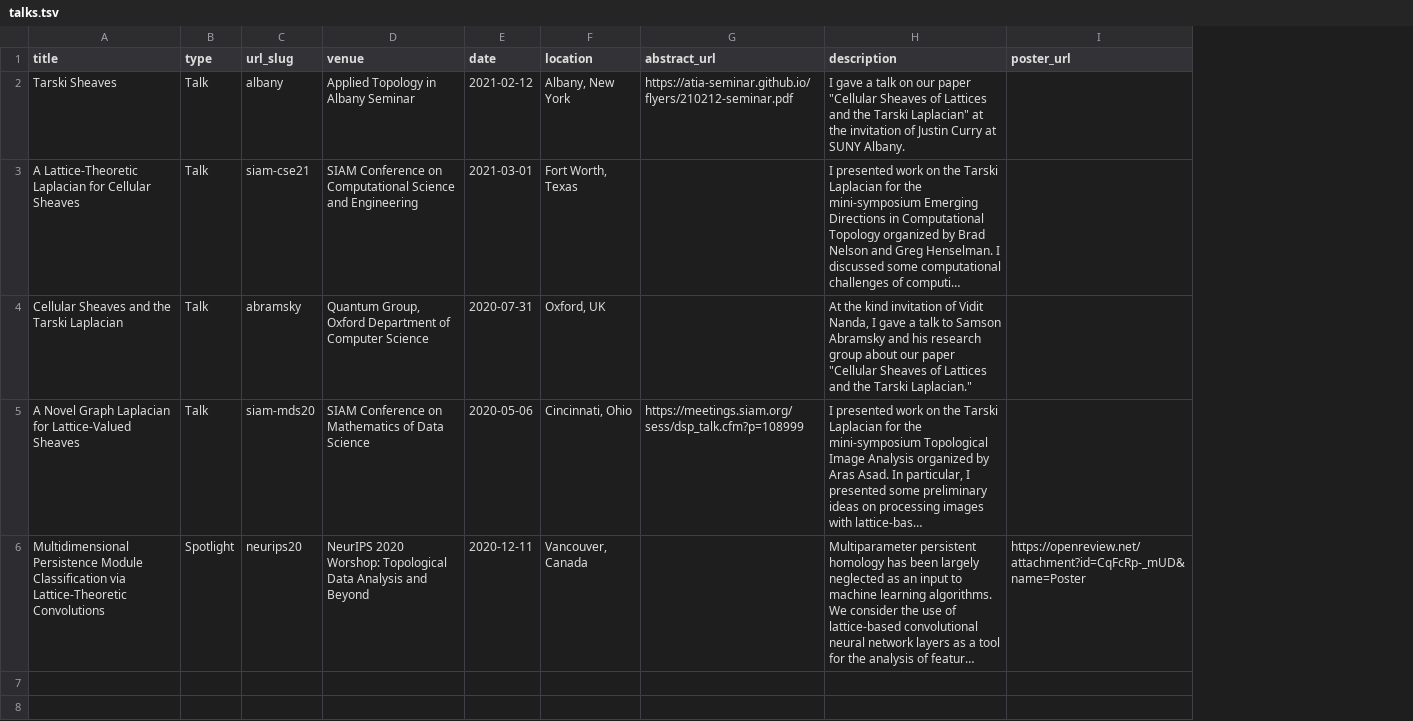
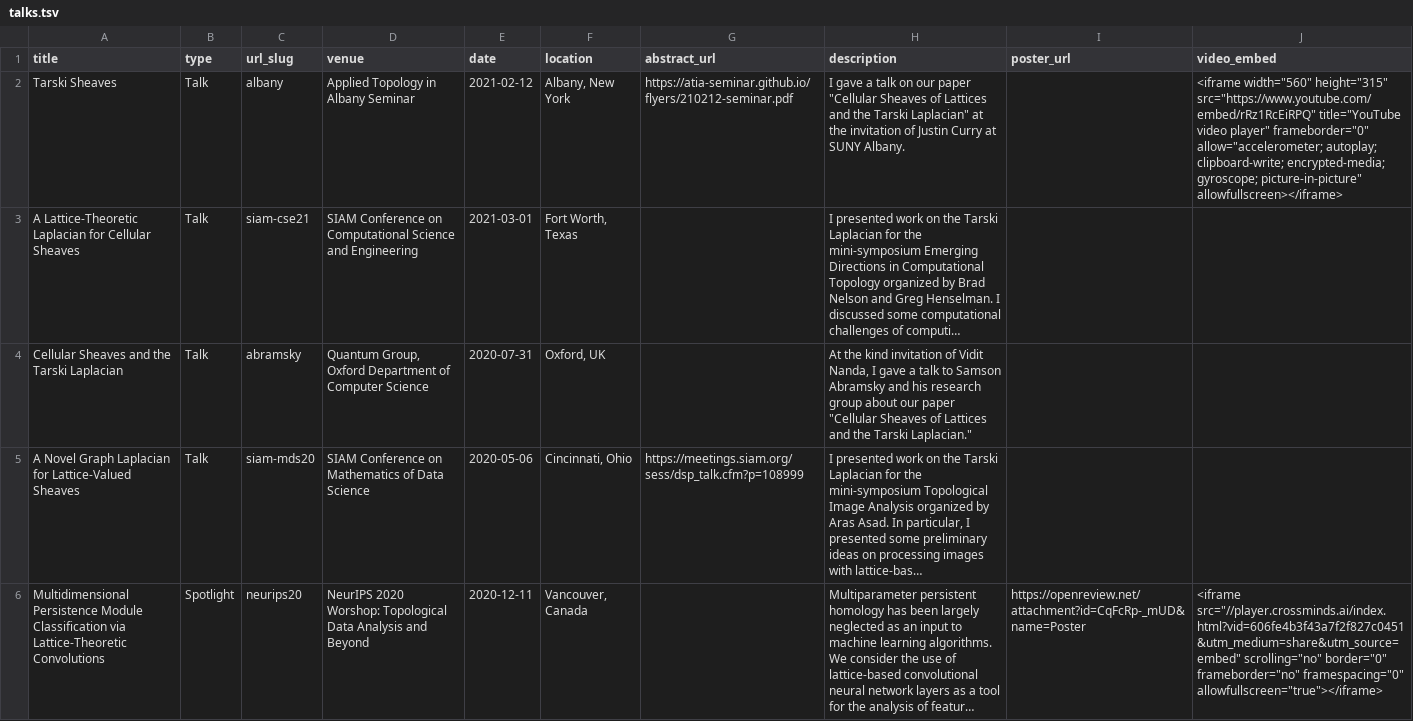
Before and after one commit to hans-riess/hans-riess.github.io, a TSV file: markdown_generator/talks.tsv, drawn as a sheet; only a part is shown; long unchanged cells end in …; the diff covers the shown part only; the diff names each change by its address in the sheet, - before the commit and + after, or states it on an @@ line.

```diff
--- a/markdown_generator/talks.tsv
+++ b/markdown_generator/talks.tsv
+column J (video_embed), rows 2-6: <iframe width="560" height="315" src="https://www.youtube.com/embed/rRz1RcEiRPQ" title="YouTube video player" frameborder="0" allow="accelerometer; autoplay; clipboard-write; encrypted-media; gyroscope; picture-in-picture" allowfullscreen></iframe> |  |  |  | <iframe src="//player.crossminds.ai/index.html?vid=606fe4b3f43a7f2f827c0451&utm_medium=share&utm_source=embed" scrolling="no" border="0" frameborder="no" framespacing="0" allowfullscreen="true"></iframe>
```
Also changed, not shown: 1 added row elsewhere in this file, markdown_generator/publications.tsv, 13 other files.
